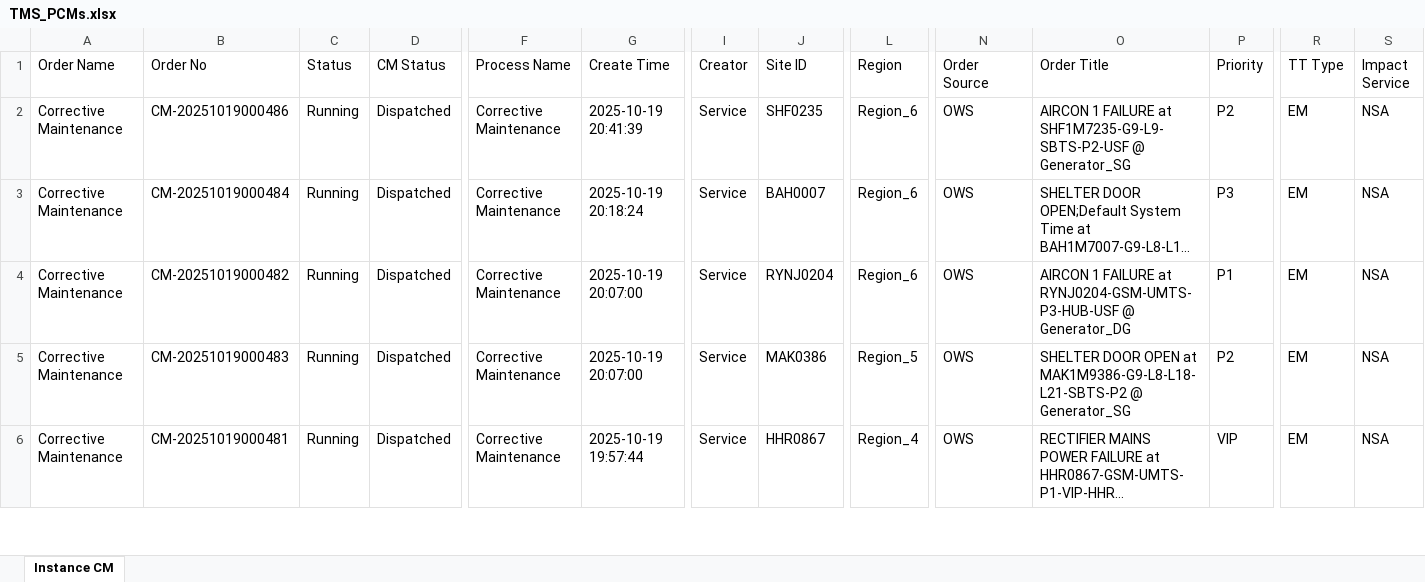
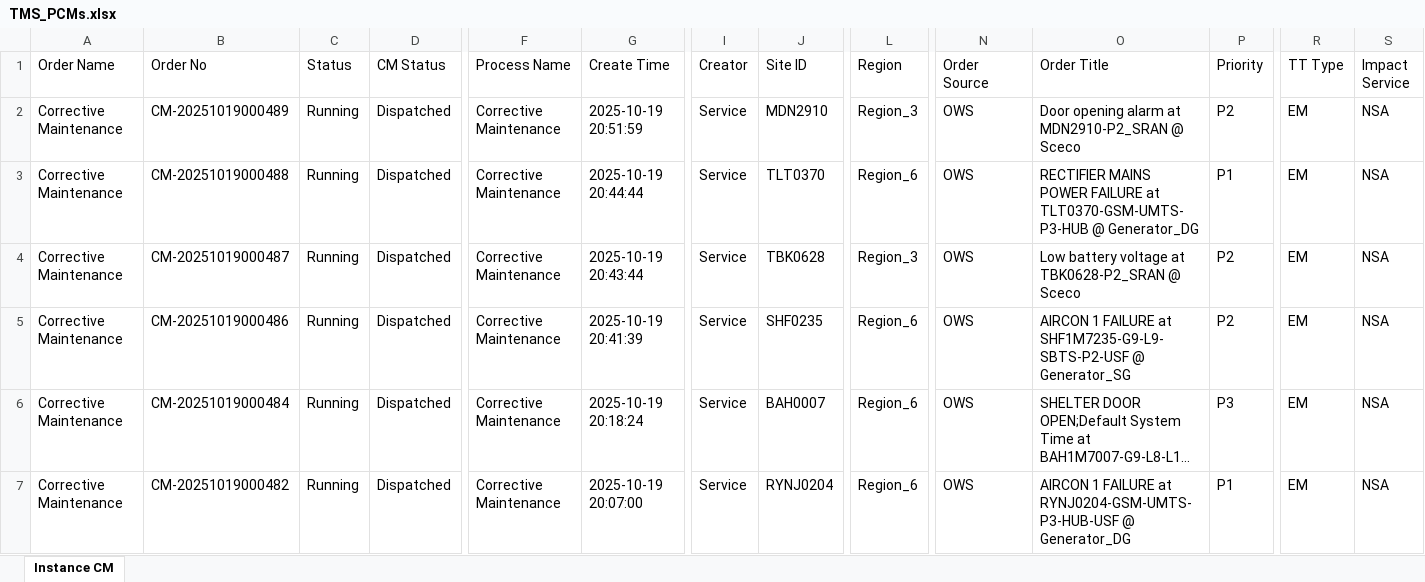
Before and after one commit to decosaro/shabakkat, an Excel workbook: TMS_PCMs.xlsx, sheet Instance CM, drawn as a sheet; only a part is shown, gaps mark what is left out; the shorter side is filled out with more unchanged rows; long unchanged cells end in …; values as stored, in another font and other column widths than the file's, no borders; rows hold the shown columns only; the diff names each change by its address in the sheet, - before the commit and + after, or states it on an @@ line.

Commit message:
Updated TMS_PCMs.xlsx from OneDrive via Power Automate

```diff
--- a/TMS_PCMs.xlsx (sheet Instance CM)
+++ b/TMS_PCMs.xlsx (sheet Instance CM)
+row 2: Corrective Maintenance | CM-20251019000489 | Running | Dispatched | Corrective Maintenance | 2025-10-19 20:51:59 | Service | MDN2910 | Region_3 | OWS | Door opening alarm at MDN2910-P2_SRAN @ Sceco | P2 | EM | NSA
+row 3: Corrective Maintenance | CM-20251019000488 | Running | Dispatched | Corrective Maintenance | 2025-10-19 20:44:44 | Service | TLT0370 | Region_6 | OWS | RECTIFIER MAINS POWER FAILURE at TLT0370-GSM-UMTS-P3-HUB @ Generator_DG | P1 | EM | NSA
+row 4: Corrective Maintenance | CM-20251019000487 | Running | Dispatched | Corrective Maintenance | 2025-10-19 20:43:44 | Service | TBK0628 | Region_3 | OWS | Low battery voltage at TBK0628-P2_SRAN @ Sceco | P2 | EM | NSA
```
